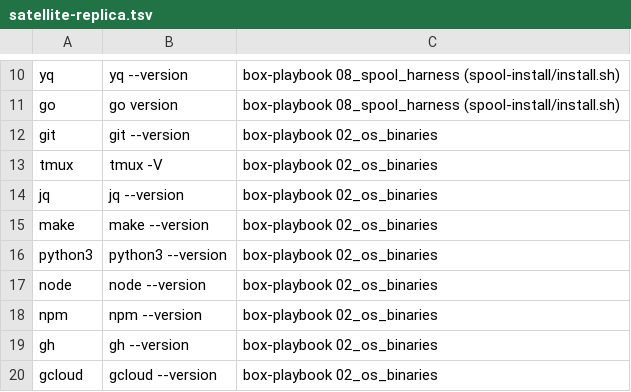
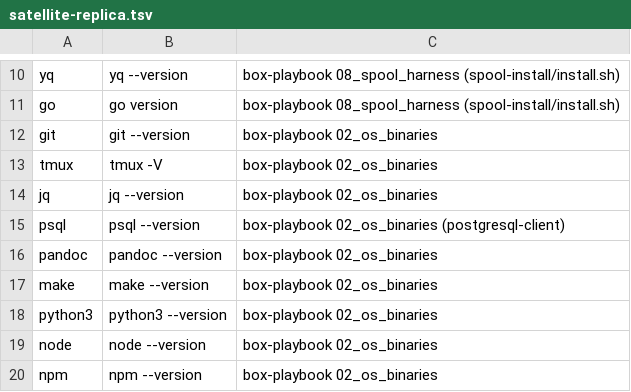
Before and after one commit to csitea/csi-spl, a TSV file: csi-spl-iac/cnf/satellite-replica.tsv, drawn as a sheet; only a part is shown, gaps mark what is left out; the shorter side is filled out with more unchanged rows.

Commit message:
feat(iac, CLE-77911): satellite role 02 - yq (sha256-pinned, /usr/local/bin), psql and pandoc system-wide; verify checks the actions' required tools on the box user's login PATH
do_spl_desk_pin as the box user failed 'Missing required tool(s): yq': yq
lived only in install.sh's per-user tools dir, and the replica check runs as
the agent, whose PATH has it. The test cross-checks every do_require_bin of
the orc actions against verify's owner list.

```diff
--- a/csi-spl-iac/cnf/satellite-replica.tsv
+++ b/csi-spl-iac/cnf/satellite-replica.tsv
@@ -14,2 +14,4 @@ tmux	tmux -V	box-playbook 02_os_binaries
 jq	jq --version	box-playbook 02_os_binaries
+psql	psql --version	box-playbook 02_os_binaries (postgresql-client)
+pandoc	pandoc --version	box-playbook 02_os_binaries
 make	make --version	box-playbook 02_os_binaries
```
Also changed, not shown: 4 other files.
